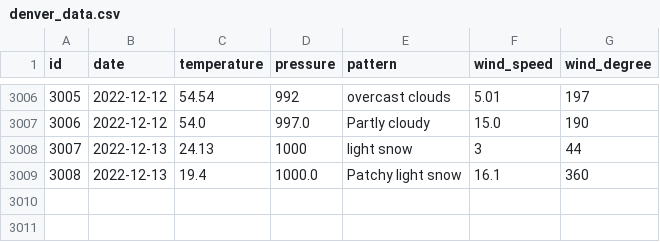
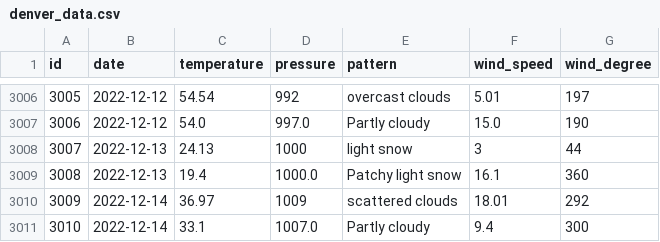
Before and after one commit to tvang1/AI-Weather-Predictor, a CSV file: WeatherAPIs/API Outputs/denver_data.csv, drawn as a sheet; only a part is shown, gaps mark what is left out; the diff names each change by its address in the sheet, - before the commit and + after, or states it on an @@ line.

Commit message:
Entries 12-14-2022

```diff
--- a/WeatherAPIs/API Outputs/denver_data.csv
+++ b/WeatherAPIs/API Outputs/denver_data.csv
+row 3010: 3009 | 2022-12-14 | 36.97 | 1009 | scattered clouds | 18.01 | 292
+row 3011: 3010 | 2022-12-14 | 33.1 | 1007.0 | Partly cloudy | 9.4 | 300
```
Also changed, not shown: WeatherAPIs/API Outputs/boulder_data.csv, WeatherAPIs/API Outputs/castle_rock_data.csv.
